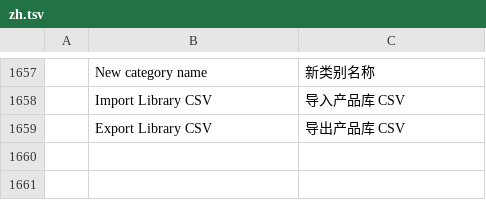
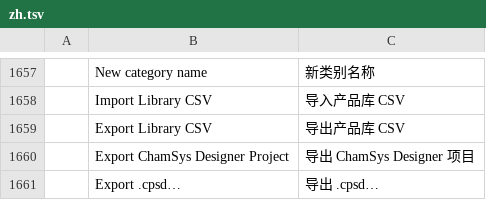
Before and after one commit to dgooch5200/cadcraft, a TSV file: crates/ui-egui/src/i18n/zh.tsv, drawn as a sheet; only a part is shown, gaps mark what is left out; the diff names each change by its address in the sheet, - before the commit and + after, or states it on an @@ line.

Commit message:
feat(csd): export drawings as ChamSys Designer .cpsd

```diff
--- a/crates/ui-egui/src/i18n/zh.tsv
+++ b/crates/ui-egui/src/i18n/zh.tsv
+row 1660:  | Export ChamSys Designer Project | 导出 ChamSys Designer 项目
+row 1661:  | Export .cpsd… | 导出 .cpsd…
```
Also changed, not shown: 5 other files.
